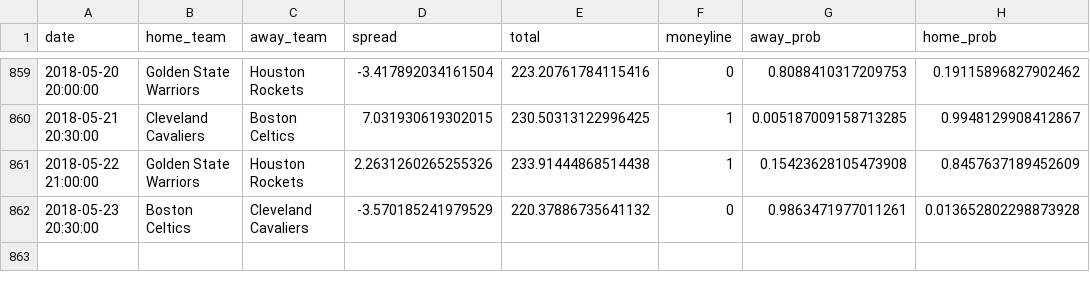
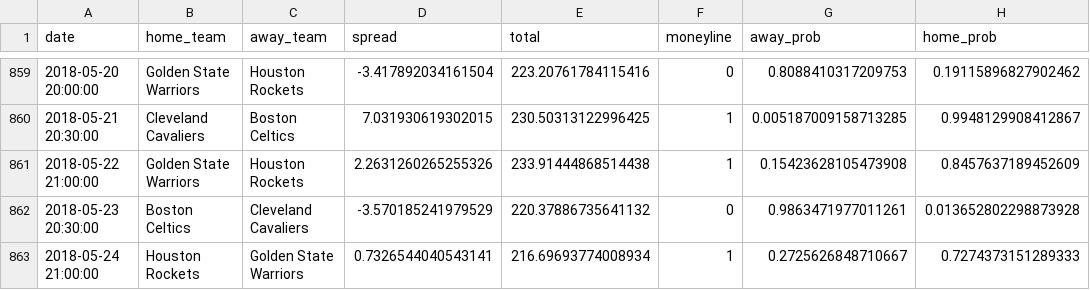
Before and after one commit to quasi-coherent/basketball_reference, a CSV file: data/predictions.csv, drawn as a sheet; only a part is shown, gaps mark what is left out; the diff names each change by its address in the sheet, - before the commit and + after, or states it on an @@ line.

Commit message:
New data

```diff
--- a/data/predictions.csv
+++ b/data/predictions.csv
+row 863: 2018-05-24 21:00:00 | Houston Rockets | Golden State Warriors | 0.7326544040543141 | 216.69693774008934 | 1 | 0.2725626848710667 | 0.7274373151289333
```
Also changed, not shown: 1 other file.
